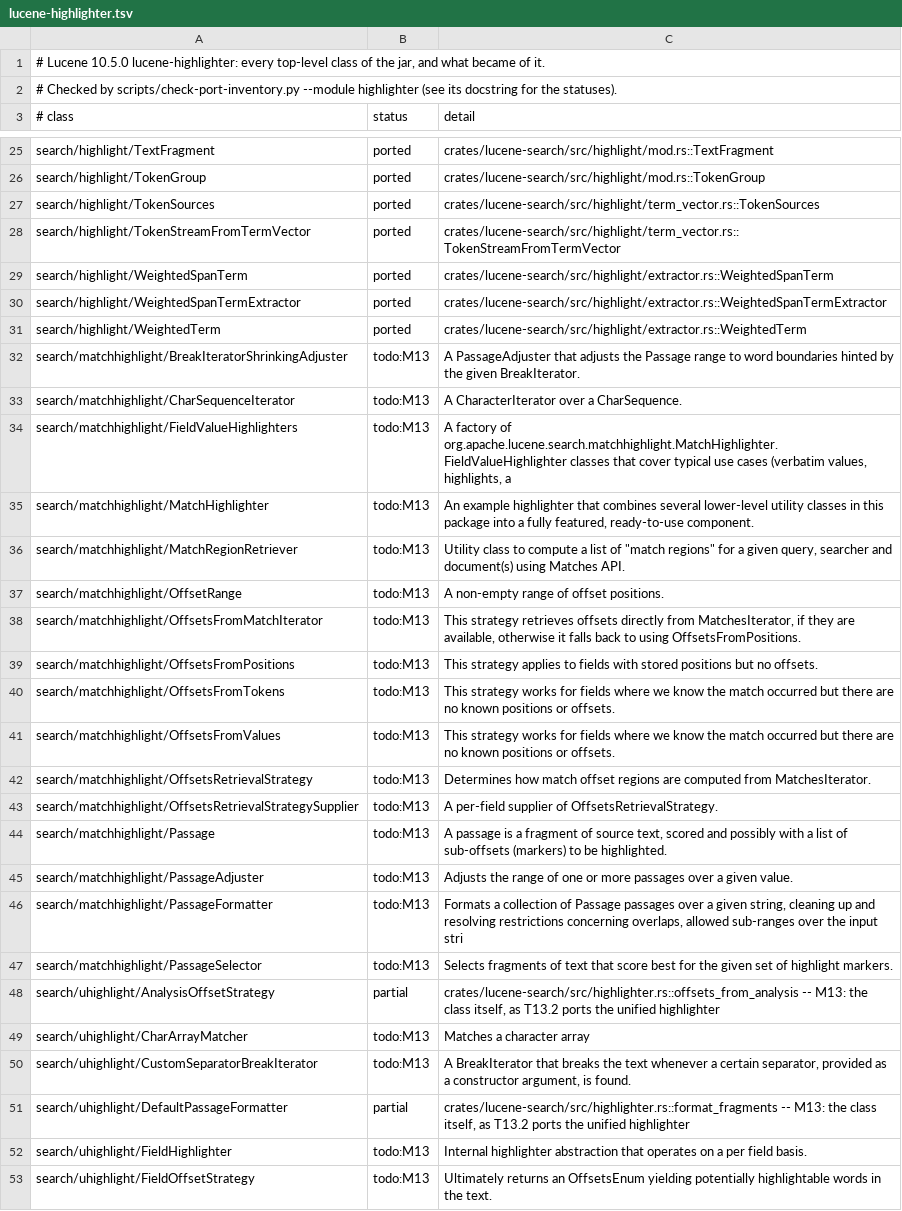
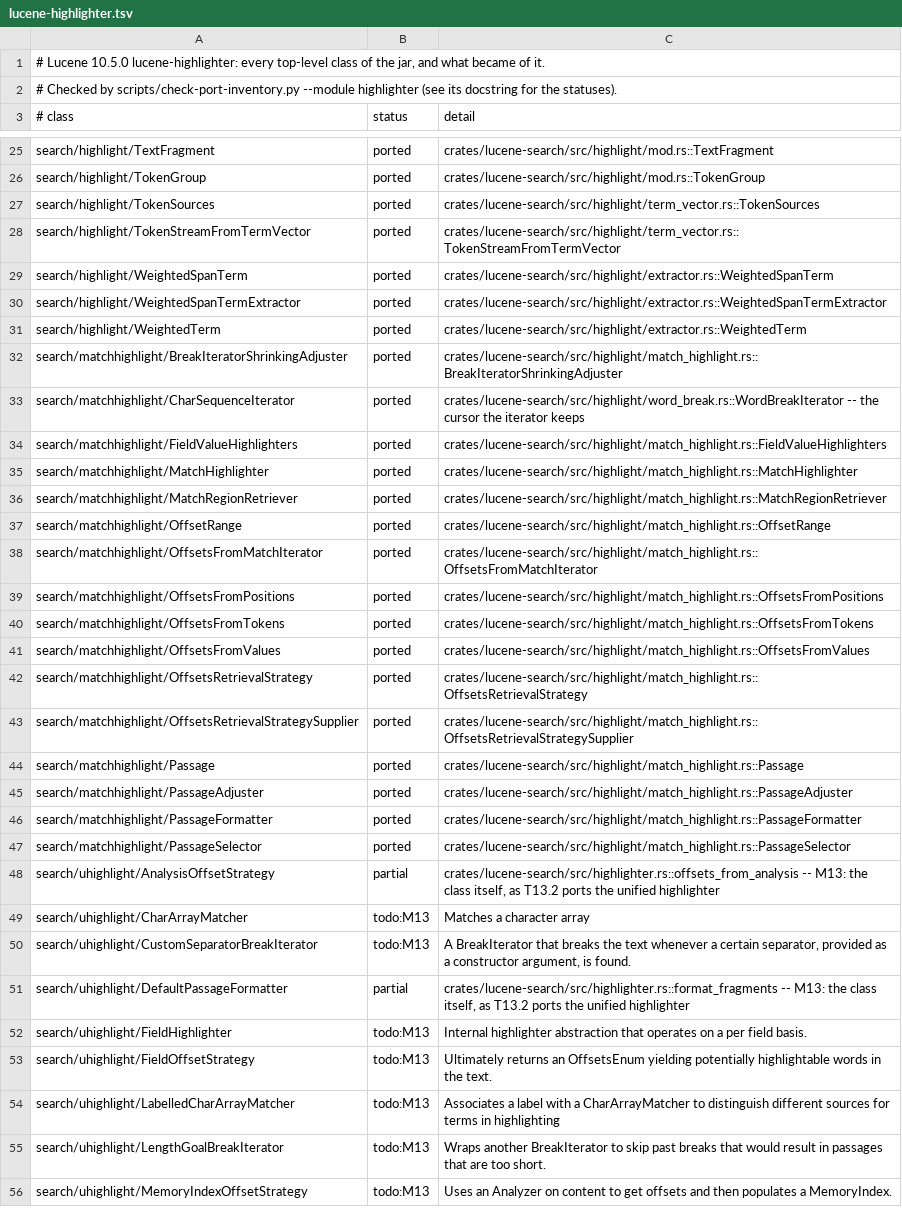
Before and after one commit to huyz0/lucene-rust, a TSV file: docs/inventory/lucene-highlighter.tsv, drawn as a sheet; only a part is shown, gaps mark what is left out; the shorter side is filled out with more unchanged rows.

```diff
--- a/docs/inventory/lucene-highlighter.tsv
+++ b/docs/inventory/lucene-highlighter.tsv
@@ -31,18 +31,18 @@ search/highlight/WeightedSpanTermExtractor	ported	crates/lucene-search/src/highl
 search/highlight/WeightedTerm	ported	crates/lucene-search/src/highlight/extractor.rs::WeightedTerm
-search/matchhighlight/BreakIteratorShrinkingAdjuster	todo:M13	A PassageAdjuster that adjusts the Passage range to word boundaries hinted by the given BreakIterator.
-search/matchhighlight/CharSequenceIterator	todo:M13	A CharacterIterator over a CharSequence.
-search/matchhighlight/FieldValueHighlighters	todo:M13	A factory of org.apache.lucene.search.matchhighlight.MatchHighlighter.FieldValueHighlighter classes that cover typical use cases (verbatim values, highlights, a
-search/matchhighlight/MatchHighlighter	todo:M13	An example highlighter that combines several lower-level utility classes in this package into a fully featured, ready-to-use component.
-search/matchhighlight/MatchRegionRetriever	todo:M13	Utility class to compute a list of "match regions" for a given query, searcher and document(s) using Matches API.
-search/matchhighlight/OffsetRange	todo:M13	A non-empty range of offset positions.
-search/matchhighlight/OffsetsFromMatchIterator	todo:M13	This strategy retrieves offsets directly from MatchesIterator, if they are available, otherwise it falls back to using OffsetsFromPositions.
-search/matchhighlight/OffsetsFromPositions	todo:M13	This strategy applies to fields with stored positions but no offsets.
-search/matchhighlight/OffsetsFromTokens	todo:M13	This strategy works for fields where we know the match occurred but there are no known positions or offsets.
-search/matchhighlight/OffsetsFromValues	todo:M13	This strategy works for fields where we know the match occurred but there are no known positions or offsets.
-search/matchhighlight/OffsetsRetrievalStrategy	todo:M13	Determines how match offset regions are computed from MatchesIterator.
-search/matchhighlight/OffsetsRetrievalStrategySupplier	todo:M13	A per-field supplier of OffsetsRetrievalStrategy.
-search/matchhighlight/Passage	todo:M13	A passage is a fragment of source text, scored and possibly with a list of sub-offsets (markers) to be highlighted.
-search/matchhighlight/PassageAdjuster	todo:M13	Adjusts the range of one or more passages over a given value.
-search/matchhighlight/PassageFormatter	todo:M13	Formats a collection of Passage passages over a given string, cleaning up and resolving restrictions concerning overlaps, allowed sub-ranges over the input stri
-search/matchhighlight/PassageSelector	todo:M13	Selects fragments of text that score best for the given set of highlight markers.
+search/matchhighlight/BreakIteratorShrinkingAdjuster	ported	crates/lucene-search/src/highlight/match_highlight.rs::BreakIteratorShrinkingAdjuster
+search/matchhighlight/CharSequenceIterator	ported	crates/lucene-search/src/highlight/word_break.rs::WordBreakIterator -- the cursor the iterator keeps
+search/matchhighlight/FieldValueHighlighters	ported	crates/lucene-search/src/highlight/match_highlight.rs::FieldValueHighlighters
+search/matchhighlight/MatchHighlighter	ported	crates/lucene-search/src/highlight/match_highlight.rs::MatchHighlighter
+search/matchhighlight/MatchRegionRetriever	ported	crates/lucene-search/src/highlight/match_highlight.rs::MatchRegionRetriever
+search/matchhighlight/OffsetRange	ported	crates/lucene-search/src/highlight/match_highlight.rs::OffsetRange
+search/matchhighlight/OffsetsFromMatchIterator	ported	crates/lucene-search/src/highlight/match_highlight.rs::OffsetsFromMatchIterator
+search/matchhighlight/OffsetsFromPositions	ported	crates/lucene-search/src/highlight/match_highlight.rs::OffsetsFromPositions
+search/matchhighlight/OffsetsFromTokens	ported	crates/lucene-search/src/highlight/match_highlight.rs::OffsetsFromTokens
+search/matchhighlight/OffsetsFromValues	ported	crates/lucene-search/src/highlight/match_highlight.rs::OffsetsFromValues
+search/matchhighlight/OffsetsRetrievalStrategy	ported	crates/lucene-search/src/highlight/match_highlight.rs::OffsetsRetrievalStrategy
+search/matchhighlight/OffsetsRetrievalStrategySupplier	ported	crates/lucene-search/src/highlight/match_highlight.rs::OffsetsRetrievalStrategySupplier
+search/matchhighlight/Passage	ported	crates/lucene-search/src/highlight/match_highlight.rs::Passage
+search/matchhighlight/PassageAdjuster	ported	crates/lucene-search/src/highlight/match_highlight.rs::PassageAdjuster
+search/matchhighlight/PassageFormatter	ported	crates/lucene-search/src/highlight/match_highlight.rs::PassageFormatter
+search/matchhighlight/PassageSelector	ported	crates/lucene-search/src/highlight/match_highlight.rs::PassageSelector
 search/uhighlight/AnalysisOffsetStrategy	partial	crates/lucene-search/src/highlighter.rs::offsets_from_analysis -- M13: the class itself, as T13.2 ports the unified highlighter
```
Also changed, not shown: 30 other files.
